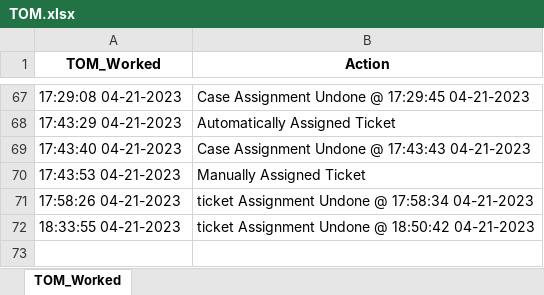
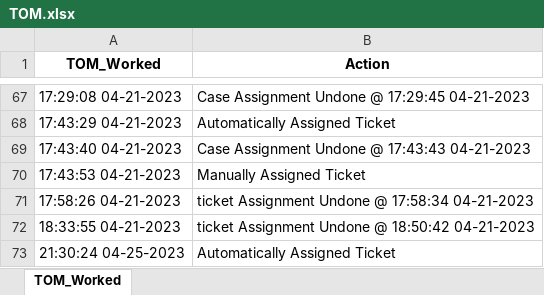
Before and after one commit to Densadam/Ticket_Assignment_Program, an Excel workbook: src/TOM.xlsx, sheet TOM_Worked, drawn as a sheet; only a part is shown, gaps mark what is left out; values as stored, in another font and other column widths than the file's, no borders; the diff names each change by its address in the sheet, - before the commit and + after, or states it on an @@ line.

```diff
--- a/src/TOM.xlsx (sheet TOM_Worked)
+++ b/src/TOM.xlsx (sheet TOM_Worked)
+row 73: 21:30:24 04-25-2023 | Automatically Assigned Ticket
```
Also changed, not shown: src/Agents.xlsx, src/Data.xlsx, 3 other files.
